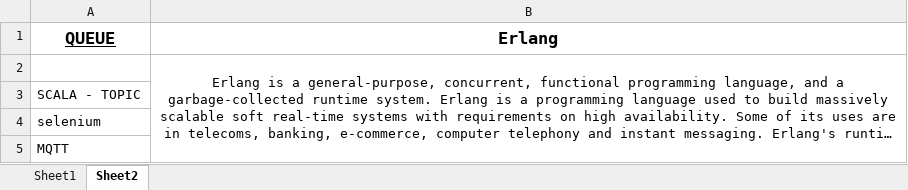
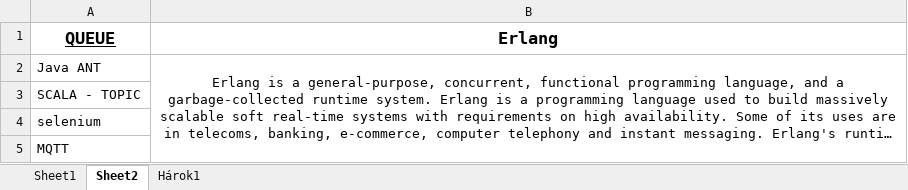
Before and after one commit to T1bzt/docs, an Excel workbook: 04-English/EN3-work.xlsx, sheet Sheet2, drawn as a sheet; only a part is shown; long unchanged cells end in …; values as stored, in another font and other column widths than the file's, no borders; the diff names each change by its address in the sheet, - before the commit and + after, or states it on an @@ line.

```diff
--- a/04-English/EN3-work.xlsx (sheet Sheet2)
+++ b/04-English/EN3-work.xlsx (sheet Sheet2)
+sheet tab: Hárok1
-A2 (QUEUE): (empty)
+A2 (QUEUE): Java ANT
```
Also changed, not shown: 2 other files.
